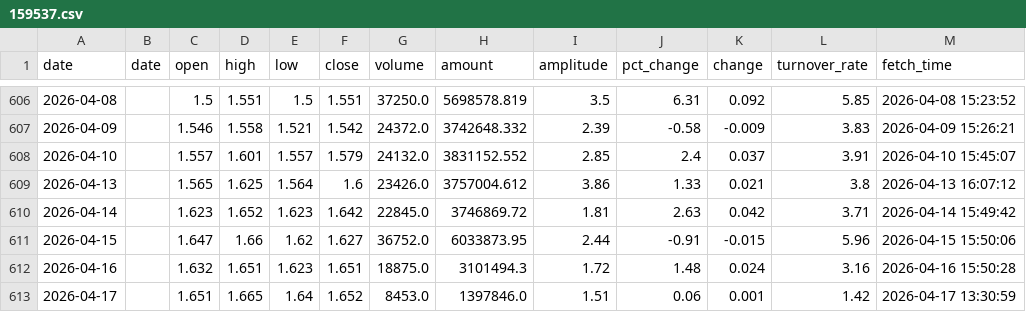
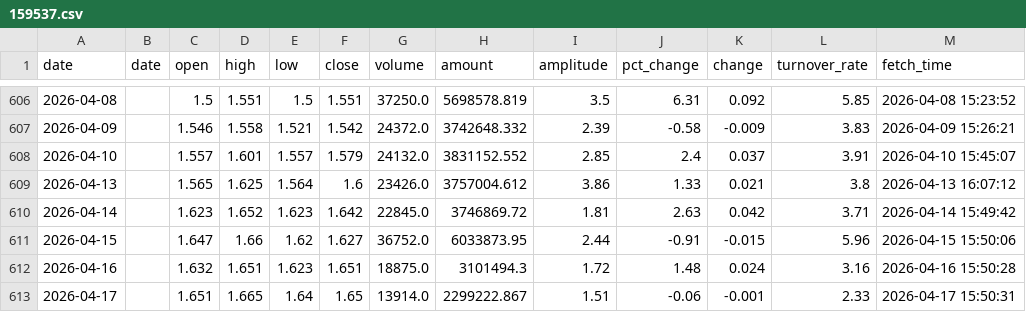
Before and after one commit to kken61291-eng/Fund-AI-Advisor, a CSV file: data_cache/159537.csv, drawn as a sheet; only a part is shown, gaps mark what is left out.

```diff
--- a/data_cache/159537.csv
+++ b/data_cache/159537.csv
@@ -612,2 +612,2 @@ date,date,open,high,low,close,volume,amount,amplitude,pct_change,change,turnover
 2026-04-16,,1.632,1.651,1.623,1.651,18875.0,3101494.3,1.72,1.48,0.024,3.16,2026-04-16 15:50:28
-2026-04-17,,1.651,1.665,1.64,1.652,8453.0,1397846.0,1.51,0.06,0.001,1.42,2026-04-17 13:30:59
+2026-04-17,,1.651,1.665,1.64,1.65,13914.0,2299222.867,1.51,-0.06,-0.001,2.33,2026-04-17 15:50:31
```
Also changed, not shown: data_cache/159509.csv, data_cache/159713.csv, 47 other files.
